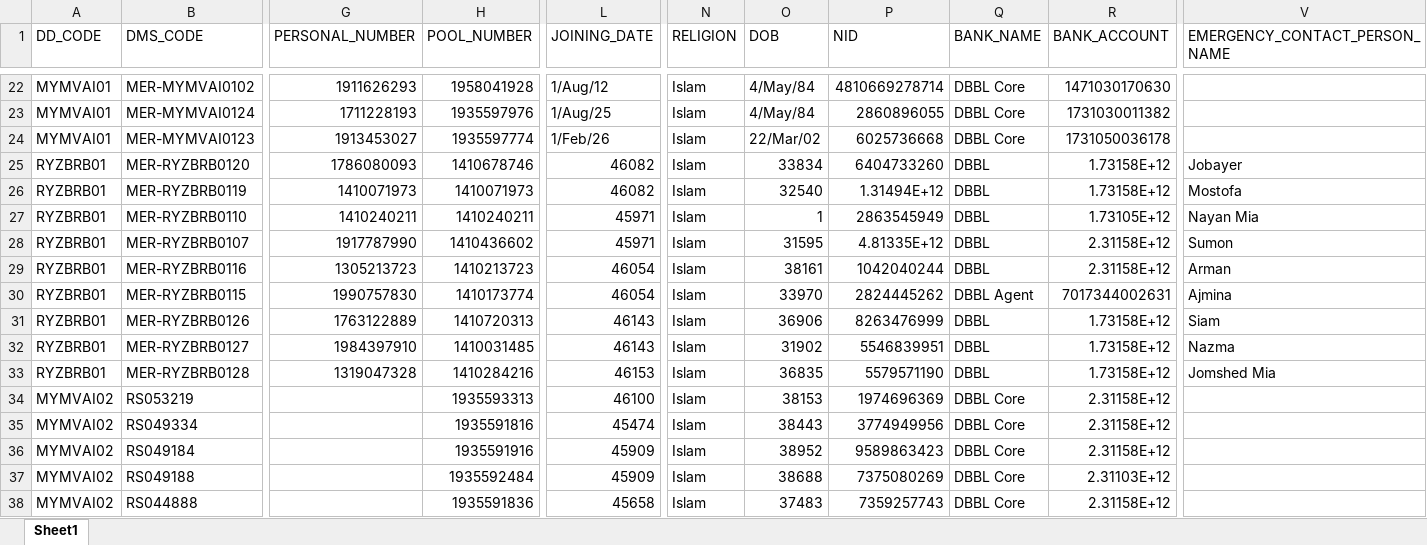
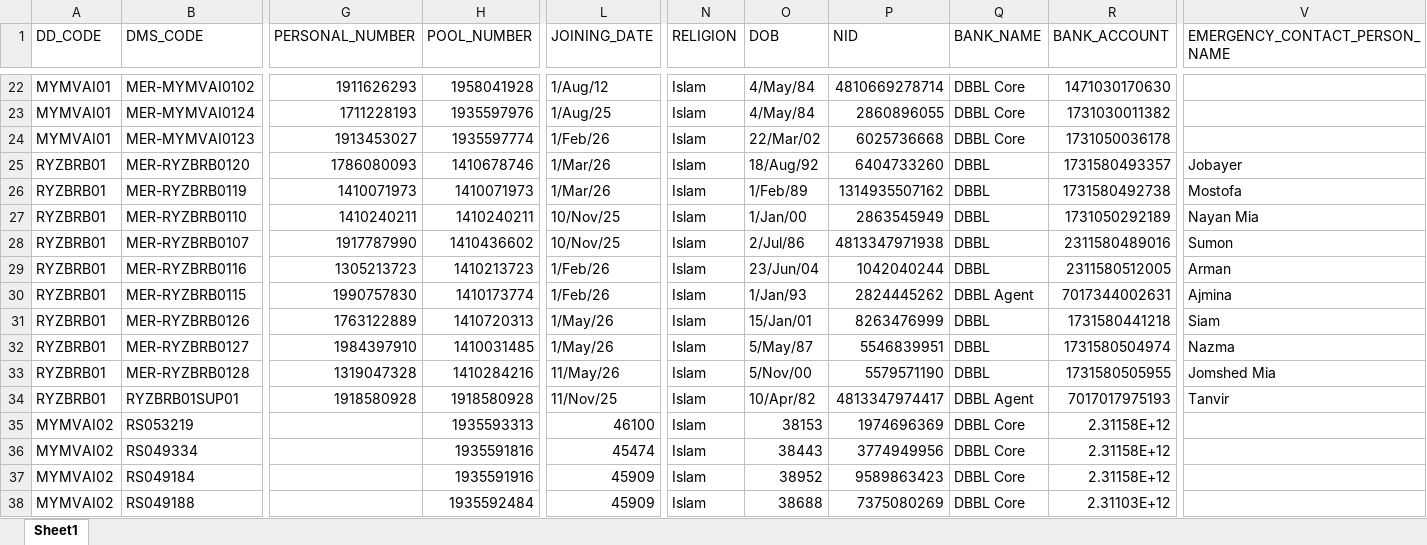
Before and after one commit to esi-enstudio/Orange-Flow-Next-Js, an Excel workbook: _data_list/FF_Master.xlsx, sheet Sheet1, drawn as a sheet; only a part is shown, gaps mark what is left out; the shorter side is filled out with more unchanged rows; values as stored, in another font and other column widths than the file's, no cell formats; conditional formats not drawn; rows hold the shown columns only; the diff names each change by its address in the sheet, - before the commit and + after, or states it on an @@ line.

```diff
--- a/_data_list/FF_Master.xlsx (sheet Sheet1)
+++ b/_data_list/FF_Master.xlsx (sheet Sheet1)
-L25:L26 (JOINING_DATE): 46082
+L25:L26 (JOINING_DATE): 1/Mar/26
-O25 (DOB): 33834
+O25 (DOB): 18/Aug/92
-R25 (BANK_ACCOUNT): 1.73158E+12
+R25 (BANK_ACCOUNT): 1731580493357
-O26 (DOB): 32540
+O26 (DOB): 1/Feb/89
-P26 (NID): 1.31494E+12
+P26 (NID): 1314935507162
-R26 (BANK_ACCOUNT): 1.73158E+12
+R26 (BANK_ACCOUNT): 1731580492738
-L27:L28 (JOINING_DATE): 45971
+L27:L28 (JOINING_DATE): 10/Nov/25
-O27 (DOB): 1
+O27 (DOB): 1/Jan/00
-R27 (BANK_ACCOUNT): 1.73105E+12
+R27 (BANK_ACCOUNT): 1731050292189
-O28 (DOB): 31595
+O28 (DOB): 2/Jul/86
-P28 (NID): 4.81335E+12
+P28 (NID): 4813347971938
-R28 (BANK_ACCOUNT): 2.31158E+12
+R28 (BANK_ACCOUNT): 2311580489016
-L29:L30 (JOINING_DATE): 46054
+L29:L30 (JOINING_DATE): 1/Feb/26
-O29 (DOB): 38161
+O29 (DOB): 23/Jun/04
-R29 (BANK_ACCOUNT): 2.31158E+12
+R29 (BANK_ACCOUNT): 2311580512005
-O30 (DOB): 33970
+O30 (DOB): 1/Jan/93
-L31:L32 (JOINING_DATE): 46143
+L31:L32 (JOINING_DATE): 1/May/26
-O31 (DOB): 36906
+O31 (DOB): 15/Jan/01
-R31 (BANK_ACCOUNT): 1.73158E+12
+R31 (BANK_ACCOUNT): 1731580441218
-O32 (DOB): 31902
+O32 (DOB): 5/May/87
-R32 (BANK_ACCOUNT): 1.73158E+12
+R32 (BANK_ACCOUNT): 1731580504974
-L33 (JOINING_DATE): 46153
+L33 (JOINING_DATE): 11/May/26
-O33 (DOB): 36835
+O33 (DOB): 5/Nov/00
-R33 (BANK_ACCOUNT): 1.73158E+12
+R33 (BANK_ACCOUNT): 1731580505955
+row 34: RYZBRB01 | RYZBRB01SUP01 | 1918580928 | 1918580928 | 11/Nov/25 | Islam | 10/Apr/82 | 4813347974417 | DBBL Agent | 7017017975193 | Tanvir
```
Also changed, not shown: cell formats, _data_list/Retailer_List_Master.xlsx, _data_list/users.xlsx, 29 other files.
